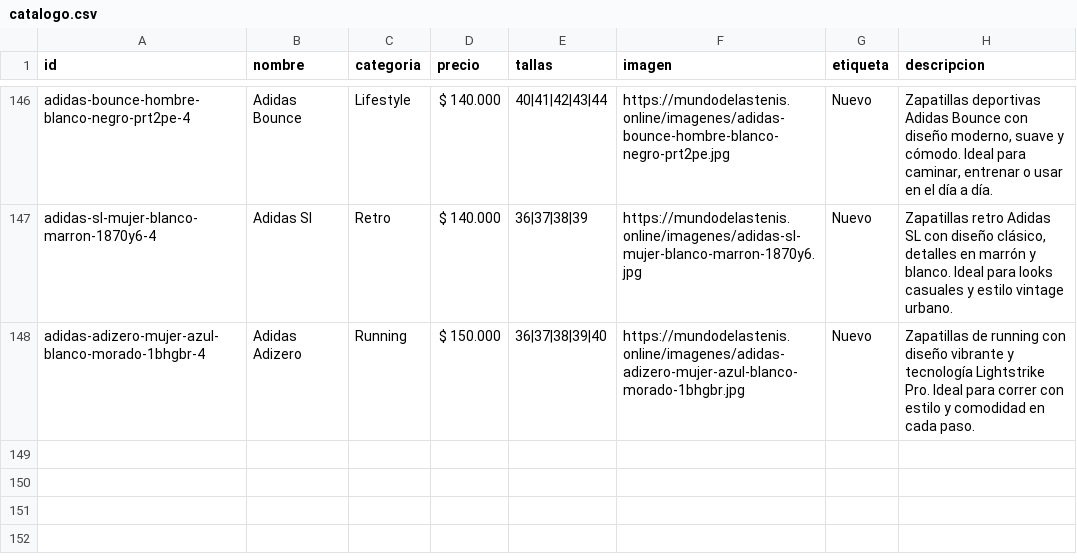
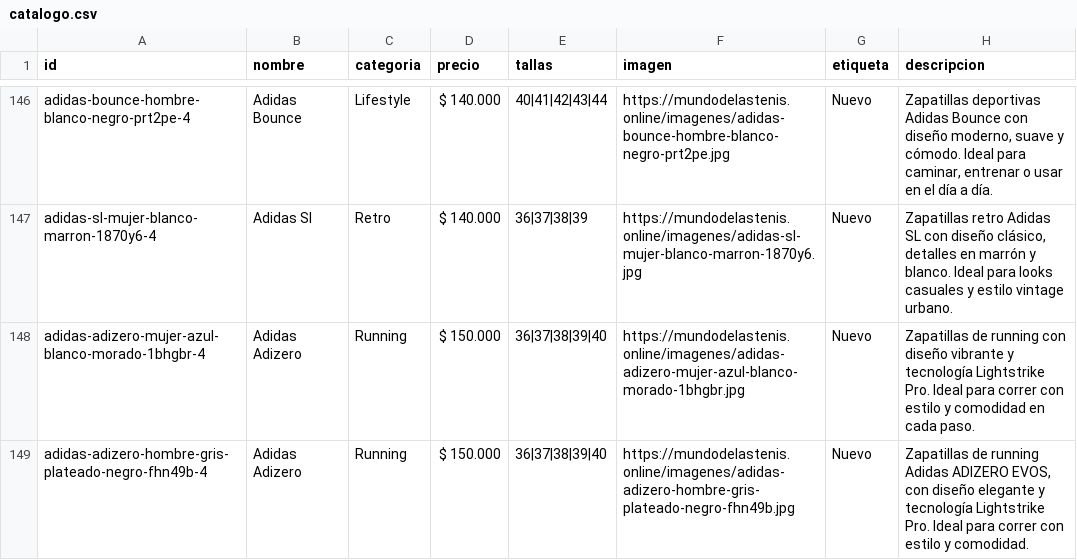
Before and after one commit to Aanticamperos/Mundo-de-las-tenis, a CSV file: catalogo.csv, drawn as a sheet; only a part is shown, gaps mark what is left out.

Commit message:
Agregar producto adidas-adizero-hombre-gris-plateado-negro-fhn49b-4 al catálogo

```diff
--- a/catalogo.csv
+++ b/catalogo.csv
@@ -148 +148,2 @@ id,nombre,categoria,precio,tallas,imagen,etiqueta,descripcion
 "adidas-adizero-mujer-azul-blanco-morado-1bhgbr-4","Adidas Adizero","Running","$ 150.000","36|37|38|39|40","https://mundodelastenis.online/imagenes/adidas-adizero-mujer-azul-blanco-morado-1bhgbr.jpg","Nuevo","Zapatillas de running con diseño vibrante y tecnología Lightstrike Pro. Ideal para correr con estilo y comodidad en cada paso."
+"adidas-adizero-hombre-gris-plateado-negro-fhn49b-4","Adidas Adizero","Running","$ 150.000","36|37|38|39|40","https://mundodelastenis.online/imagenes/adidas-adizero-hombre-gris-plateado-negro-fhn49b.jpg","Nuevo","Zapatillas de running Adidas ADIZERO EVOS, con diseño elegante y tecnología Lightstrike Pro. Ideal para correr con estilo y comodidad."
```
